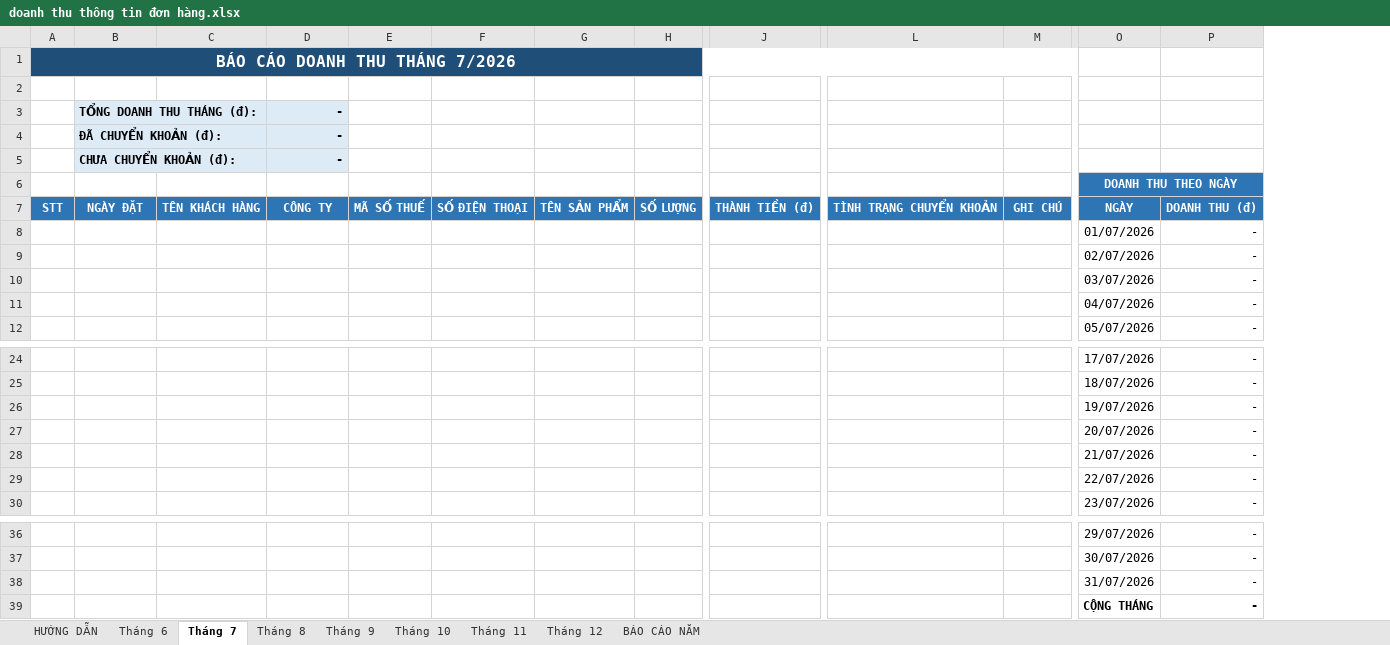
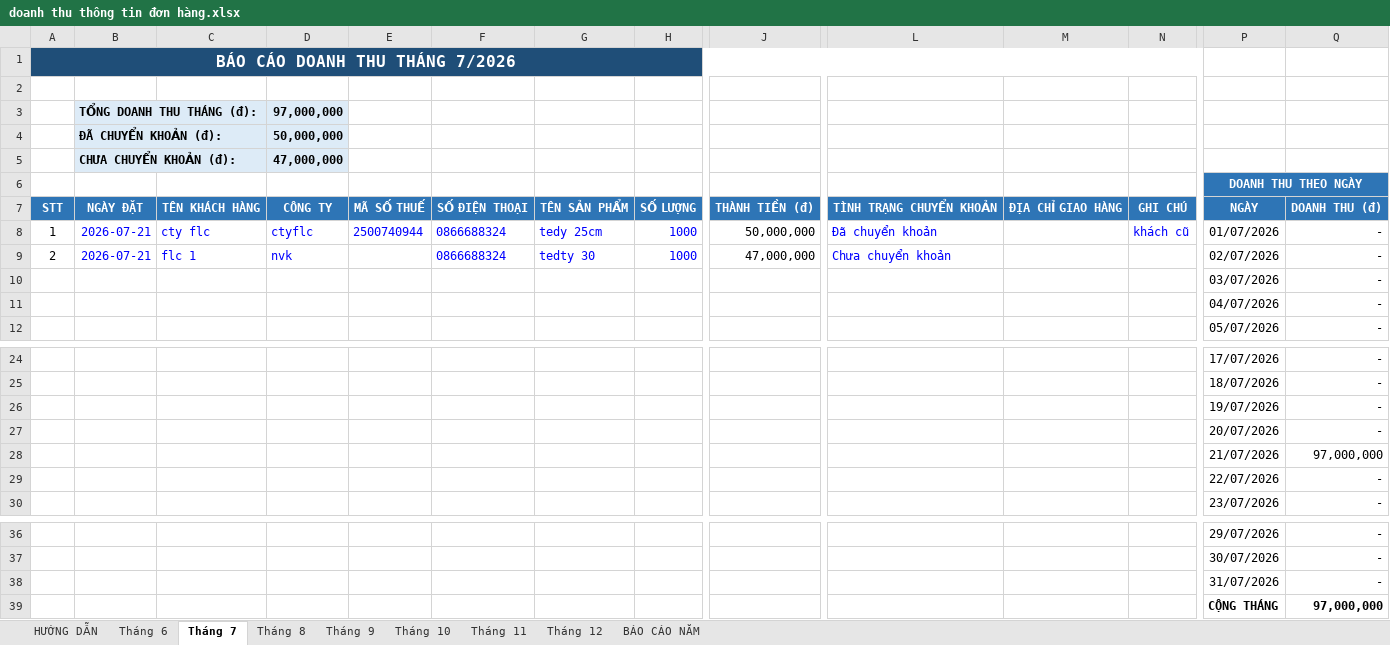
Before and after one commit to baovip9xyenlap12345-blip/lien-ket-tiktok, an Excel workbook: bao-cao-doanh-thu/doanh thu thông tin đơn hàng.xlsx, sheet Tháng 7, drawn as a sheet; only a part is shown, gaps mark what is left out; values as stored, in another font and other column widths than the file's, no borders; conditional formats not drawn; removed rows and columns are numbered as before the commit, all else as after; rows hold the shown columns only; the diff names each change by its address in the sheet, - before the commit and + after, or states it on an @@ line.

```diff
--- a/bao-cao-doanh-thu/doanh thu thông tin đơn hàng.xlsx (sheet Tháng 7)
+++ b/bao-cao-doanh-thu/doanh thu thông tin đơn hàng.xlsx (sheet Tháng 7)
+column M, row 7: ĐỊA CHỈ GIAO HÀNG
-D3: -
+D3: 97,000,000
-D4: -
+D4: 50,000,000
-D5: -
+D5: 47,000,000
-row 8:  |  |  |  |  |  |  |  |  |  |  | 01/07/2026 | -
-row 9:  |  |  |  |  |  |  |  |  |  |  | 02/07/2026 | -
+row 8: 1 | 2026-07-21 | cty flc | ctyflc | 2500740944 | 0866688324 | tedy 25cm | 1000 | 50,000,000 | Đã chuyển khoản |  | khách cũ | 01/07/2026 | -
+row 9: 2 | 2026-07-21 | flc 1 | nvk |  | 0866688324 | tedty 30 | 1000 | 47,000,000 | Chưa chuyển khoản |  |  | 02/07/2026 | -
-Q28: -
+Q28: 97,000,000
-Q39: -
+Q39: 97,000,000
```
Also changed, not shown: sheet BÁO CÁO NĂM, sheet Tháng 9, sheet Tháng 11, sheet Tháng 8, sheet Tháng 10, sheet Tháng 12, 2 more sheets, formulas that keep their value, 3 other files.
